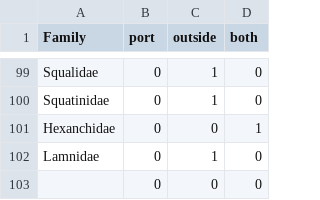
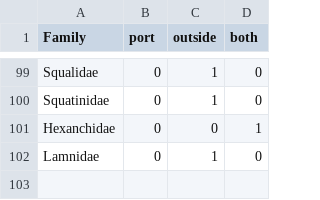
Before and after one commit to lmathon/Med_Port_eDNA, a CSV file: 01_Analyses_teleo/03_Outputs/count_families.csv, drawn as a sheet; only a part is shown, gaps mark what is left out; the diff names each change by its address in the sheet, - before the commit and + after, or states it on an @@ line.

Commit message:
correct count families

```diff
--- a/01_Analyses_teleo/03_Outputs/count_families.csv
+++ b/01_Analyses_teleo/03_Outputs/count_families.csv
-row 103:  | 0 | 0 | 0
```
Also changed, not shown: 2 other files.
